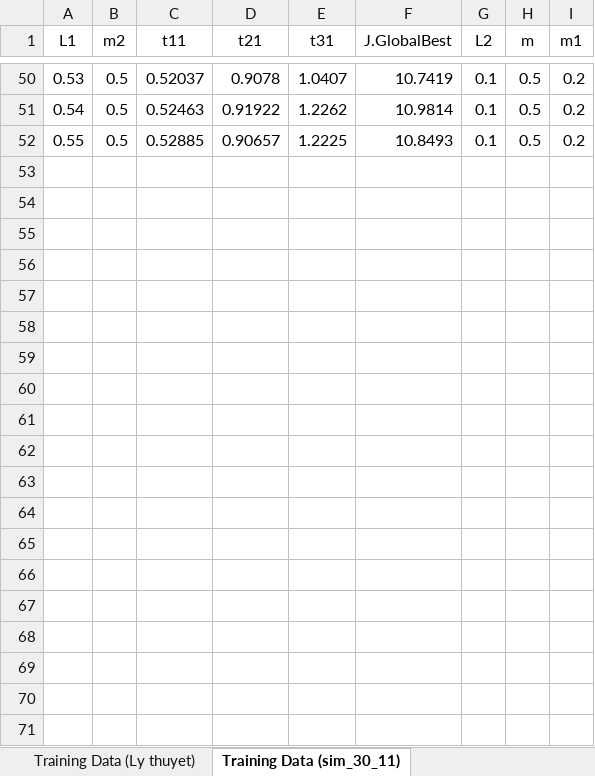
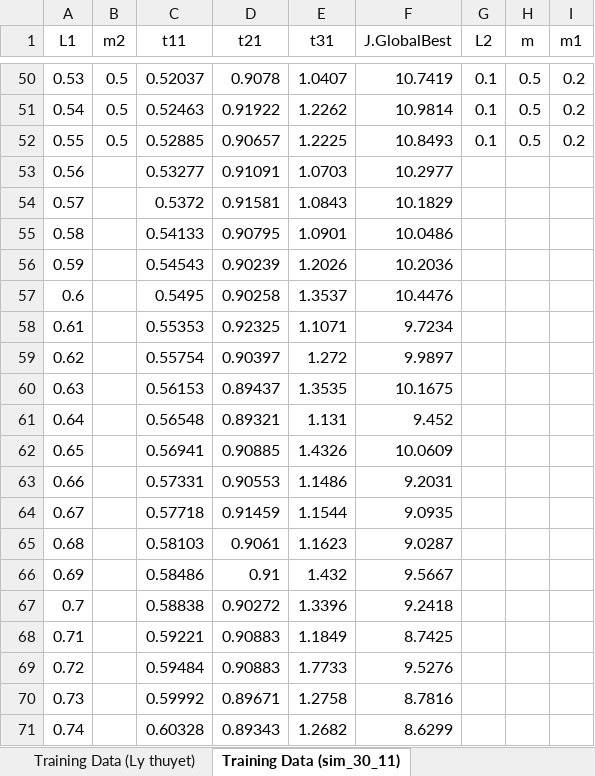
Before and after one commit to victor-1218/Data, an Excel workbook: Data2.xlsx, sheet Training Data (sim_30_11), drawn as a sheet; only a part is shown, gaps mark what is left out; values as stored, in another font and other column widths than the file's, no borders; the diff covers the shown part only; the diff names each change by its address in the sheet, - before the commit and + after, or states it on an @@ line.

```diff
--- a/Data2.xlsx (sheet Training Data (sim_30_11))
+++ b/Data2.xlsx (sheet Training Data (sim_30_11))
+row 53: 0.56 |  | 0.53277 | 0.91091 | 1.0703 | 10.2977
+row 54: 0.57 |  | 0.5372 | 0.91581 | 1.0843 | 10.1829
+row 55: 0.58 |  | 0.54133 | 0.90795 | 1.0901 | 10.0486
+row 56: 0.59 |  | 0.54543 | 0.90239 | 1.2026 | 10.2036
+row 57: 0.6 |  | 0.5495 | 0.90258 | 1.3537 | 10.4476
+row 58: 0.61 |  | 0.55353 | 0.92325 | 1.1071 | 9.7234
+row 59: 0.62 |  | 0.55754 | 0.90397 | 1.272 | 9.9897
+row 60: 0.63 |  | 0.56153 | 0.89437 | 1.3535 | 10.1675
+row 61: 0.64 |  | 0.56548 | 0.89321 | 1.131 | 9.452
+row 62: 0.65 |  | 0.56941 | 0.90885 | 1.4326 | 10.0609
+row 63: 0.66 |  | 0.57331 | 0.90553 | 1.1486 | 9.2031
+row 64: 0.67 |  | 0.57718 | 0.91459 | 1.1544 | 9.0935
+row 65: 0.68 |  | 0.58103 | 0.9061 | 1.1623 | 9.0287
+row 66: 0.69 |  | 0.58486 | 0.91 | 1.432 | 9.5667
+row 67: 0.7 |  | 0.58838 | 0.90272 | 1.3396 | 9.2418
+row 68: 0.71 |  | 0.59221 | 0.90883 | 1.1849 | 8.7425
+row 69: 0.72 |  | 0.59484 | 0.90883 | 1.7733 | 9.5276
+row 70: 0.73 |  | 0.59992 | 0.89671 | 1.2758 | 8.7816
+row 71: 0.74 |  | 0.60328 | 0.89343 | 1.2682 | 8.6299
```
Also changed, not shown: 26 added rows elsewhere in this sheet, sheet Training Data (Ly thuyet).
